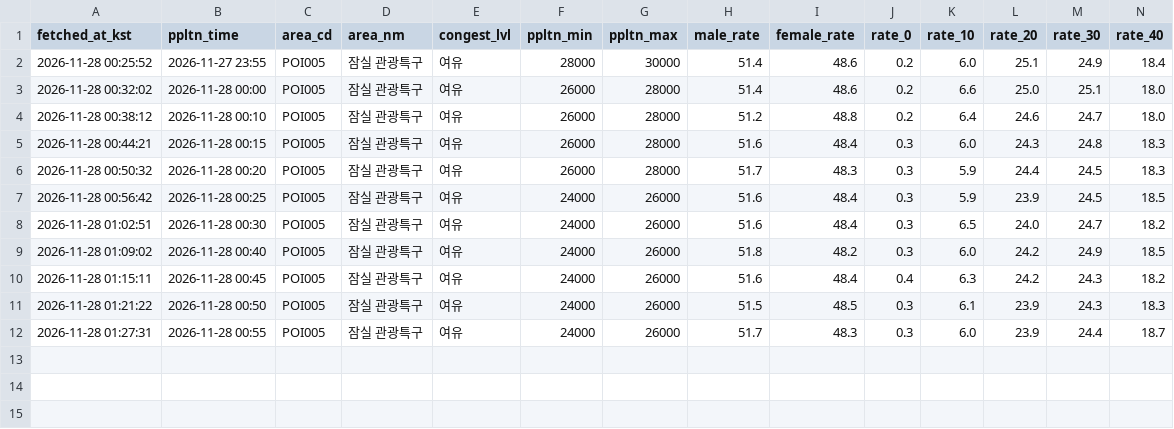
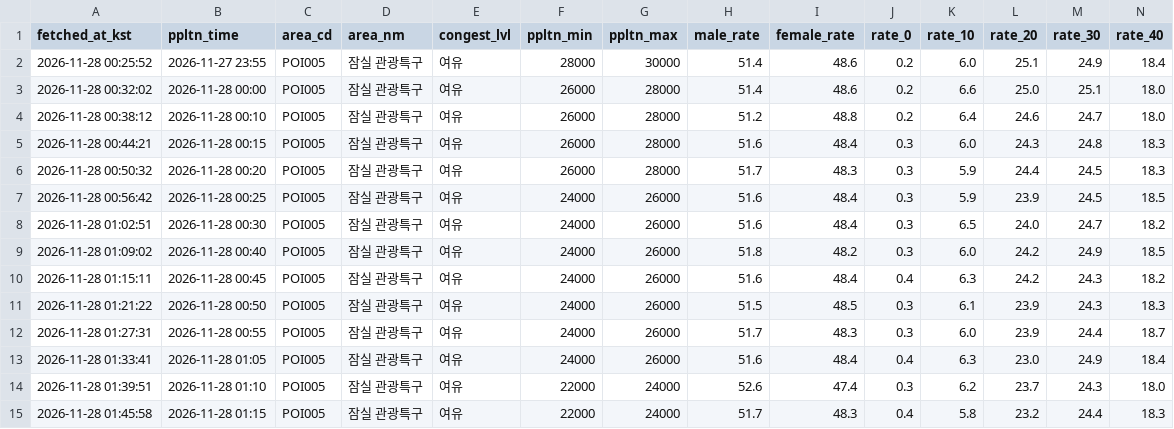
Before and after one commit to uiseokys/kspo-roykim-egress-collector, a CSV file: citydata/data/1128_조용필/P1-46024800925-1.jamsil.csv, drawn as a sheet; only a part is shown; rows hold the shown columns only; the diff names each change by its address in the sheet, - before the commit and + after, or states it on an @@ line.

```diff
--- a/citydata/data/1128_조용필/P1-46024800925-1.jamsil.csv
+++ b/citydata/data/1128_조용필/P1-46024800925-1.jamsil.csv
+row 13: 2026-11-28 01:33:41 | 2026-11-28 01:05 | POI005 | 잠실 관광특구 | 여유 | 24000 | 26000 | 51.6 | 48.4 | 0.4 | 6.3 | 23.0 | 24.9 | 18.4
+row 14: 2026-11-28 01:39:51 | 2026-11-28 01:10 | POI005 | 잠실 관광특구 | 여유 | 22000 | 24000 | 52.6 | 47.4 | 0.3 | 6.2 | 23.7 | 24.3 | 18.0
+row 15: 2026-11-28 01:45:58 | 2026-11-28 01:15 | POI005 | 잠실 관광특구 | 여유 | 22000 | 24000 | 51.7 | 48.3 | 0.4 | 5.8 | 23.2 | 24.4 | 18.3
```
Also changed, not shown: citydata/data/1128_조용필/P1-46024800925-1.csv, citydata/data/1128_조용필/P1-46024800925-1.parking.csv, 2 other files.
